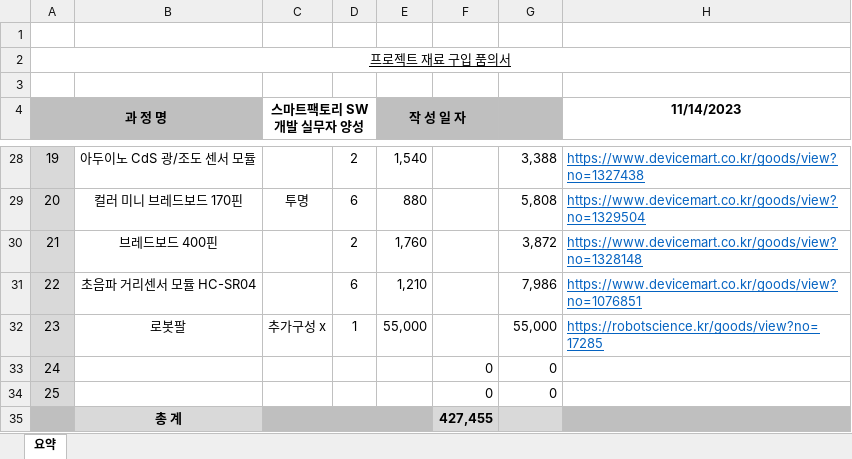
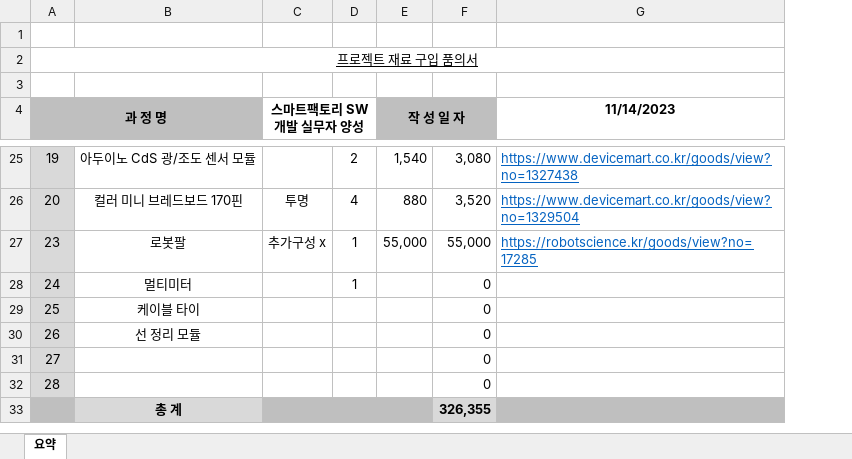
Before and after one commit to ANU-SmartFactory2023/doc, an Excel workbook: 부품견적서/(최신)재료구입 품의서(3조).xlsx, sheet 요약, drawn as a sheet; only a part is shown, gaps mark what is left out; values as stored, in another font and other column widths than the file's, no borders; removed rows and columns are numbered as before the commit, all else as after; the diff covers the shown part only; the diff names each change by its address in the sheet, - before the commit and + after, or states it on an @@ line.

```diff
--- a/부품견적서/(최신)재료구입 품의서(3조).xlsx (sheet 요약)
+++ b/부품견적서/(최신)재료구입 품의서(3조).xlsx (sheet 요약)
-column F, rows 33-34: 0 | 0
-E4:F4 merged
+E4:F4 merged
-F25: 3,388
+F25: 3,080
-D26: 6
+D26: 4
-F26: 5,808
+F26: 3,520
-row 30: 21 | 브레드보드 400핀 |  | 2 | 1,760 |  | 3,872 | https://www.devicemart.co.kr/goods/view?no=1328148
-row 31: 22 | 초음파 거리센서 모듈 HC-SR04 |  | 6 | 1,210 |  | 7,986 | https://www.devicemart.co.kr/goods/view?no=1076851
-B28: (empty)
+B28: 멀티미터
-D28: (empty)
+D28: 1
-B29: (empty)
+B29: 케이블 타이
-row 35:  | 총 계 |  |  |  | 427,455
+row 30: 26 | 선 정리 모듈 |  |  |  | 0
+row 31: 27 |  |  |  |  | 0
+row 32: 28 |  |  |  |  | 0
+row 33:  | 총 계 |  |  |  | 326,355
```
Also changed, not shown: 3 removed rows, 26 edited cells and merged cells elsewhere in this sheet, formulas that keep their value, 참고 자료/01. 프로젝트 설계/03. 일정/XLGantt_v2.1.0_20181014_Release_KOR.xlsm.
